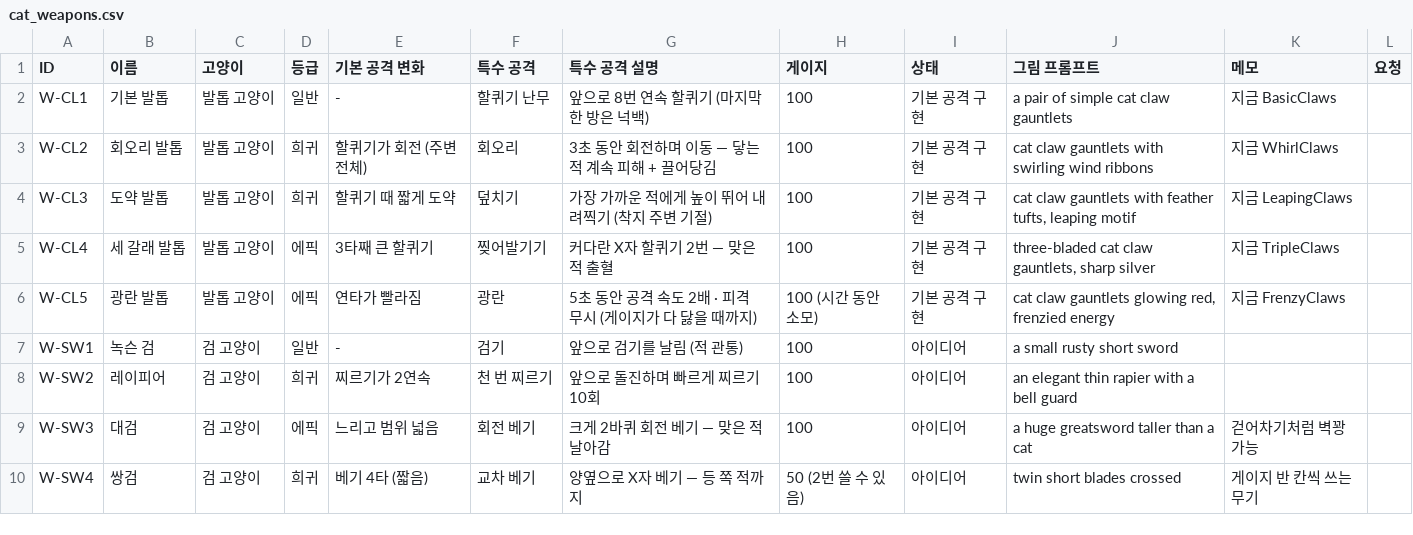
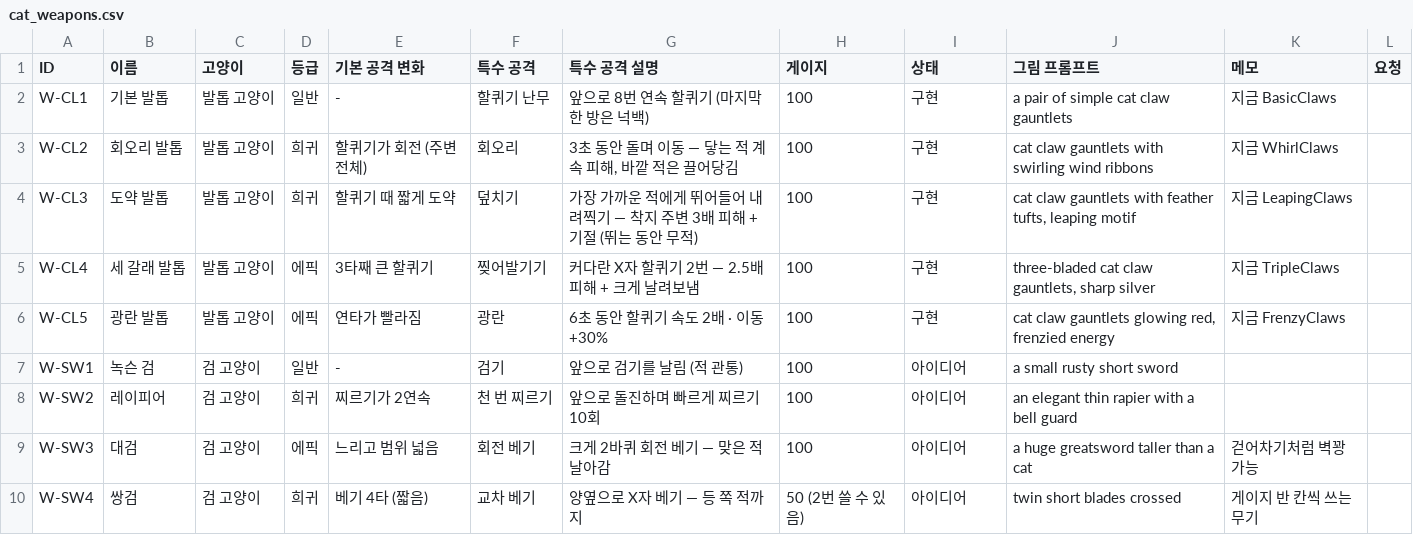
Before and after one commit to ljhl1108/joo, a CSV file: Design/Data/cat_weapons.csv, drawn as a sheet; only a part is shown.

```diff
--- a/Design/Data/cat_weapons.csv
+++ b/Design/Data/cat_weapons.csv
@@ -1,7 +1,7 @@
 ID,이름,고양이,등급,기본 공격 변화,특수 공격,특수 공격 설명,게이지,상태,그림 프롬프트,메모,요청
-W-CL1,기본 발톱,발톱 고양이,일반,-,할퀴기 난무,앞으로 8번 연속 할퀴기 (마지막 한 방은 넉백),100,기본 공격 구현,a pair of simple cat claw gauntlets,지금 BasicClaws,
-W-CL2,회오리 발톱,발톱 고양이,희귀,할퀴기가 회전 (주변 전체),회오리,3초 동안 회전하며 이동 — 닿는 적 계속 피해 + 끌어당김,100,기본 공격 구현,cat claw gauntlets with swirling wind ribbons,지금 WhirlClaws,
-W-CL3,도약 발톱,발톱 고양이,희귀,할퀴기 때 짧게 도약,덮치기,가장 가까운 적에게 높이 뛰어 내려찍기 (착지 주변 기절),100,기본 공격 구현,"cat claw gauntlets with feather tufts, leaping motif",지금 LeapingClaws,
-W-CL4,세 갈래 발톱,발톱 고양이,에픽,3타째 큰 할퀴기,찢어발기기,커다란 X자 할퀴기 2번 — 맞은 적 출혈,100,기본 공격 구현,"three-bladed cat claw gauntlets, sharp silver",지금 TripleClaws,
-W-CL5,광란 발톱,발톱 고양이,에픽,연타가 빨라짐,광란,5초 동안 공격 속도 2배 · 피격 무시 (게이지가 다 닳을 때까지),100 (시간 동안 소모),기본 공격 구현,"cat claw gauntlets glowing red, frenzied energy",지금 FrenzyClaws,
+W-CL1,기본 발톱,발톱 고양이,일반,-,할퀴기 난무,앞으로 8번 연속 할퀴기 (마지막 한 방은 넉백),100,구현,a pair of simple cat claw gauntlets,지금 BasicClaws,
+W-CL2,회오리 발톱,발톱 고양이,희귀,할퀴기가 회전 (주변 전체),회오리,"3초 동안 돌며 이동 — 닿는 적 계속 피해, 바깥 적은 끌어당김",100,구현,cat claw gauntlets with swirling wind ribbons,지금 WhirlClaws,
+W-CL3,도약 발톱,발톱 고양이,희귀,할퀴기 때 짧게 도약,덮치기,가장 가까운 적에게 뛰어들어 내려찍기 — 착지 주변 3배 피해 + 기절 (뛰는 동안 무적),100,구현,"cat claw gauntlets with feather tufts, leaping motif",지금 LeapingClaws,
+W-CL4,세 갈래 발톱,발톱 고양이,에픽,3타째 큰 할퀴기,찢어발기기,커다란 X자 할퀴기 2번 — 2.5배 피해 + 크게 날려보냄,100,구현,"three-bladed cat claw gauntlets, sharp silver",지금 TripleClaws,
+W-CL5,광란 발톱,발톱 고양이,에픽,연타가 빨라짐,광란,6초 동안 할퀴기 속도 2배 · 이동 +30%,100,구현,"cat claw gauntlets glowing red, frenzied energy",지금 FrenzyClaws,
 W-SW1,녹슨 검,검 고양이,일반,-,검기,앞으로 검기를 날림 (적 관통),100,아이디어,a small rusty short sword,,
```
Also changed, not shown: Design/Data/cats.csv, 4 other files.
